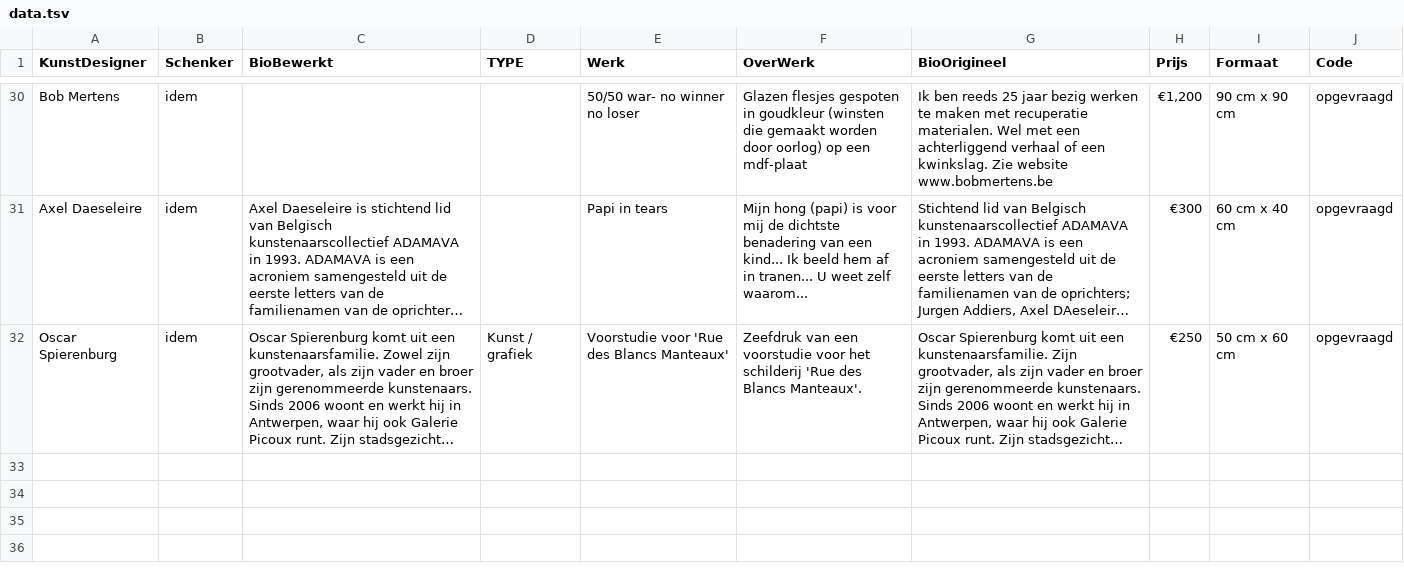
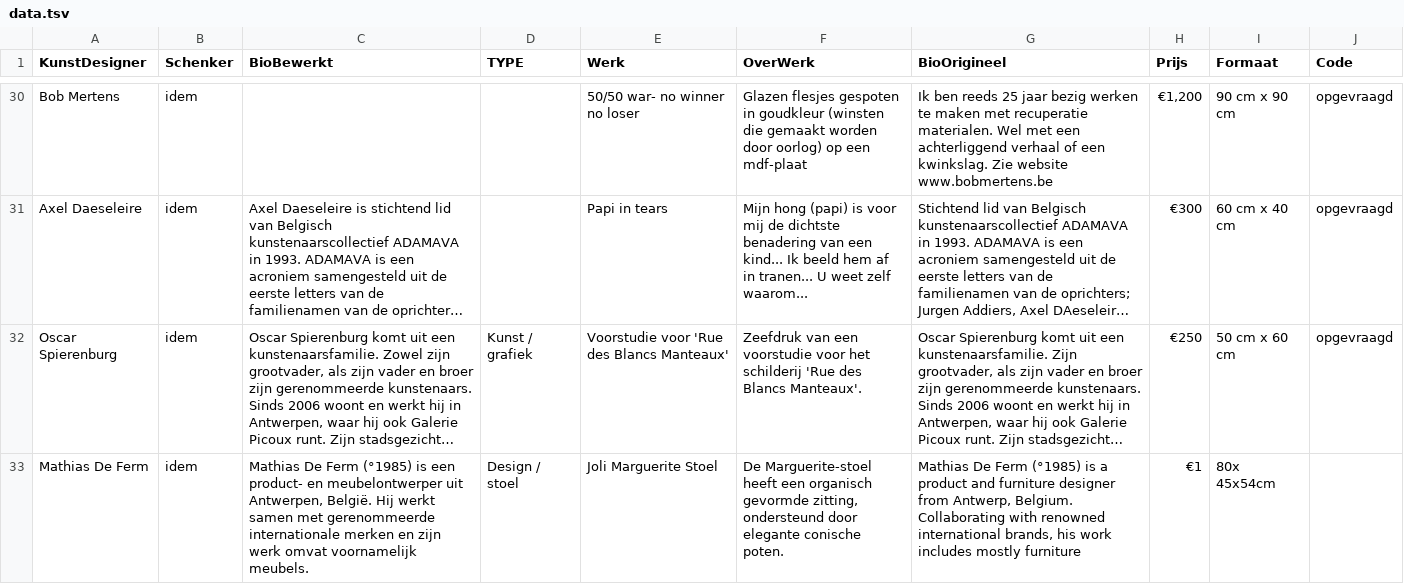
Before and after one commit to pbertels/artdesign, a TSV file: data.tsv, drawn as a sheet; only a part is shown, gaps mark what is left out; long unchanged cells end in …; the diff covers the shown part only; the diff names each change by its address in the sheet, - before the commit and + after, or states it on an @@ line.

```diff
--- a/data.tsv
+++ b/data.tsv
+row 33: Mathias De Ferm | idem | Mathias De Ferm (°1985) is een product- en meubelontwerper uit Antwerpen, België. Hij werkt samen met gerenommeerde internationale merken en zijn werk omvat voornamelijk meubels. | Design / stoel | Joli Marguerite Stoel | De Marguerite-stoel heeft een organisch gevormde zitting, ondersteund door elegante conische poten. | Mathias De Ferm (°1985) is a product and furniture designer from Antwerp, Belgium. Collaborating with renowned international brands, his work includes mostly furniture | €1 | 80x 45x54cm
```
Also changed, not shown: 1 added row and 3 edited cells elsewhere in this file.
